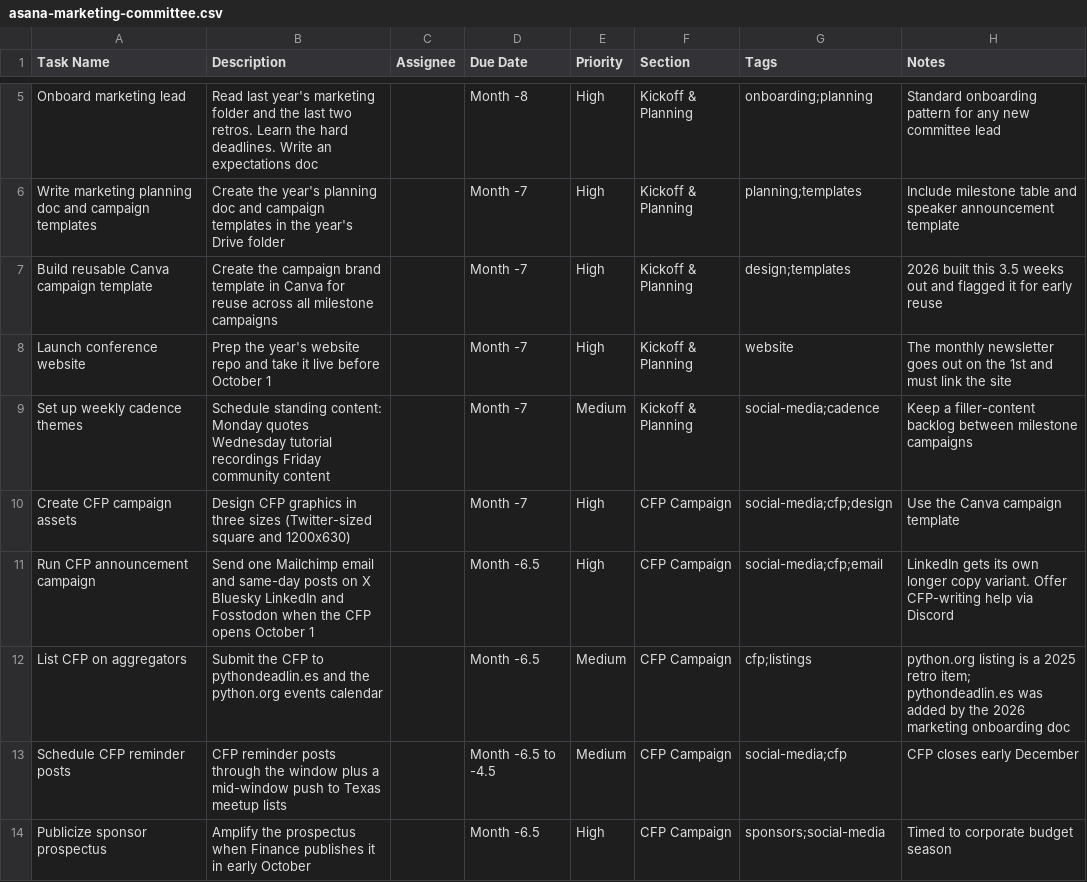
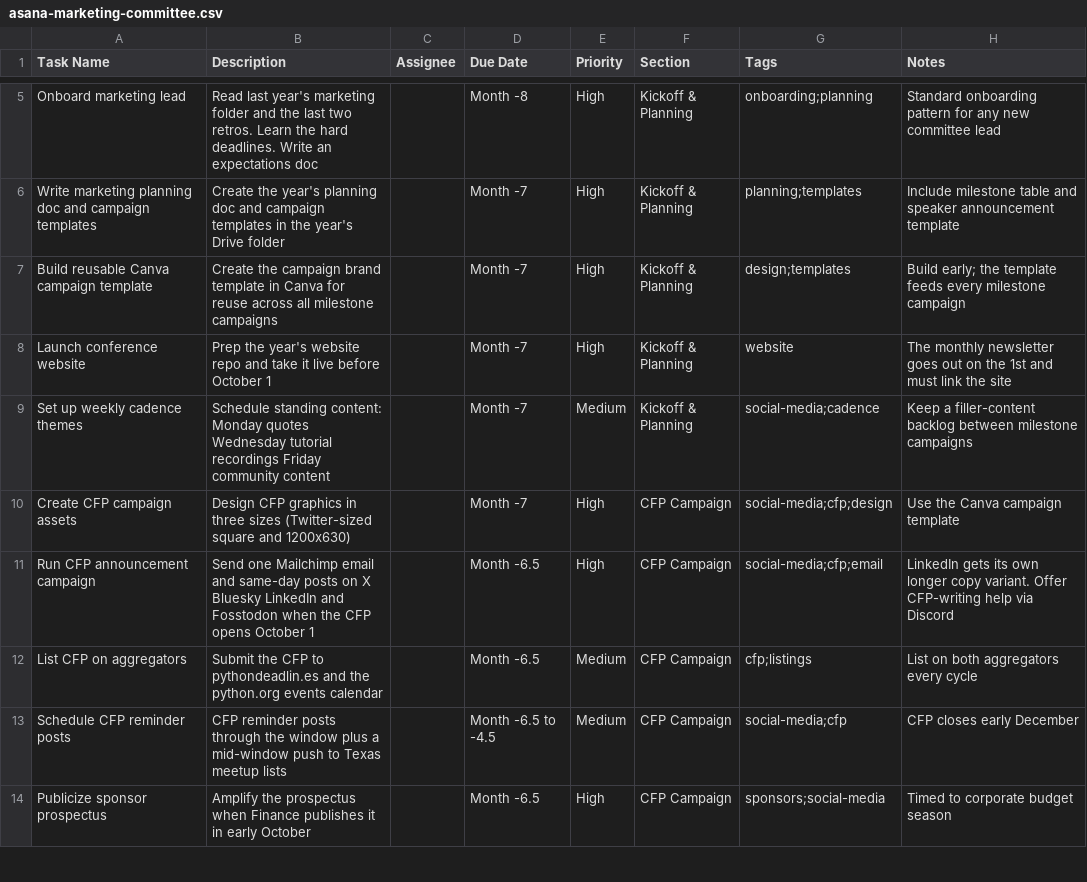
Before and after one commit to pytexas/runbooks, a CSV file: docs/conference/runbooks/asana-marketing-committee.csv, drawn as a sheet; only a part is shown, gaps mark what is left out; the diff covers the shown part only.

Commit message:
Make runbooks timeless and reorganize nav by committee
Review feedback: these are public operating manuals, not a conference
history. Year-tagged anecdotes ("we hit this in 2025") carried
provenance the reader does not need and would go stale every cycle.

- Every year reference and historical aside is rewritten as timeless
  guidance in the section it belongs to; Lessons Learned sections are
  dissolved into page bodies or short Pitfalls lists. Years now appear
  only in the Past Chairs rosters on role pages.
- Year-variable details are described by function instead of current
  value: organizer shirts are "a distinct color chosen each year"
  rather than a specific color, evening events are structures with
  examples rather than named venues per year, and the gantt runs on a
  schematic cycle instead of real dates.
- The sidebar is reorganized around committees: each section leads
  with the chair role, then the committee workflow, then its topic
  runbooks (budget and sponsorship under Finance). Cross-committee
  pages live under Conference Chair and are cross-linked from the
  committees that share them.

```diff
--- a/docs/conference/runbooks/asana-marketing-committee.csv
+++ b/docs/conference/runbooks/asana-marketing-committee.csv
@@ -6,3 +6,3 @@ Onboard marketing lead,Read last year's marketing folder and the last two retros
 Write marketing planning doc and campaign templates,Create the year's planning doc and campaign templates in the year's Drive folder,,Month -7,High,Kickoff & Planning,planning;templates,Include milestone table and speaker announcement template
-Build reusable Canva campaign template,Create the campaign brand template in Canva for reuse across all milestone campaigns,,Month -7,High,Kickoff & Planning,design;templates,2026 built this 3.5 weeks out and flagged it for early reuse
+Build reusable Canva campaign template,Create the campaign brand template in Canva for reuse across all milestone campaigns,,Month -7,High,Kickoff & Planning,design;templates,Build early; the template feeds every milestone campaign
 Launch conference website,Prep the year's website repo and take it live before October 1,,Month -7,High,Kickoff & Planning,website,The monthly newsletter goes out on the 1st and must link the site
@@ -11,3 +11,3 @@ Create CFP campaign assets,Design CFP graphics in three sizes (Twitter-sized squ
 Run CFP announcement campaign,Send one Mailchimp email and same-day posts on X Bluesky LinkedIn and Fosstodon when the CFP opens October 1,,Month -6.5,High,CFP Campaign,social-media;cfp;email,LinkedIn gets its own longer copy variant. Offer CFP-writing help via Discord
-List CFP on aggregators,Submit the CFP to pythondeadlin.es and the python.org events calendar,,Month -6.5,Medium,CFP Campaign,cfp;listings,python.org listing is a 2025 retro item; pythondeadlin.es was added by the 2026 marketing onboarding doc
+List CFP on aggregators,Submit the CFP to pythondeadlin.es and the python.org events calendar,,Month -6.5,Medium,CFP Campaign,cfp;listings,List on both aggregators every cycle
 Schedule CFP reminder posts,CFP reminder posts through the window plus a mid-window push to Texas meetup lists,,Month -6.5 to -4.5,Medium,CFP Campaign,social-media;cfp,CFP closes early December
```
Also changed, not shown: 3 edited cells elsewhere in this file, docs/conference/runbooks/asana-community-committee.csv, docs/conference/runbooks/asana-finance-committee.csv, 39 other files.
